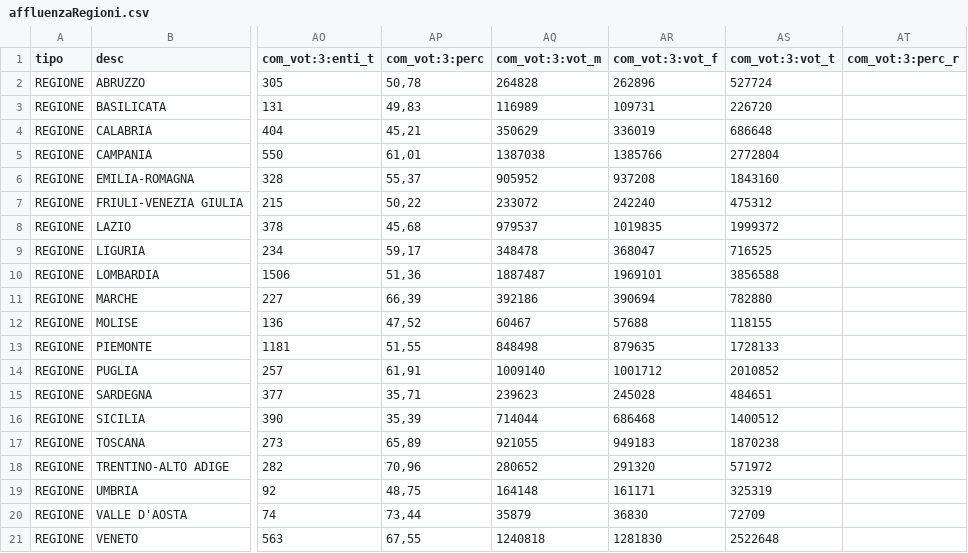
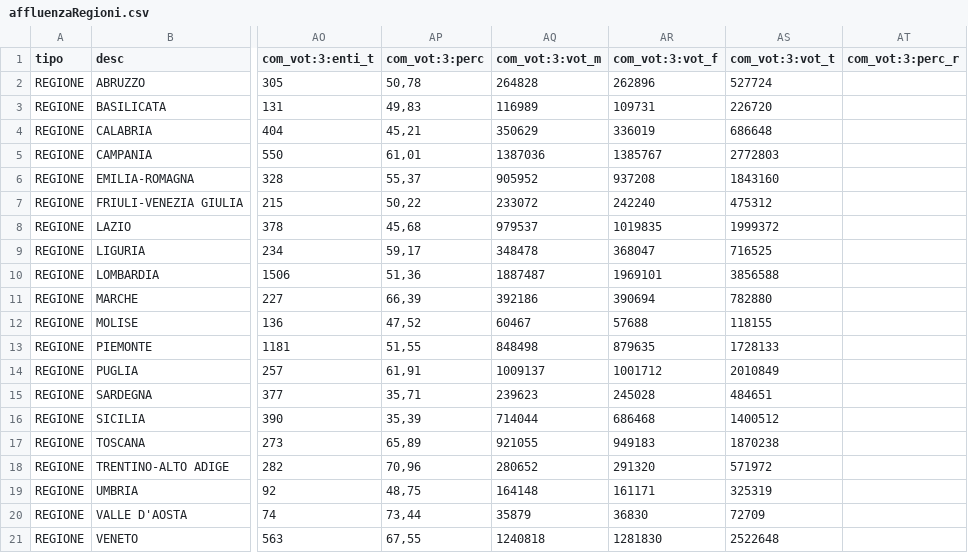
Before and after one commit to ondata/elezioni_2020, a CSV file: referendum/output/affluenzaRegioni.csv, drawn as a sheet; only a part is shown, gaps mark what is left out; the diff names each change by its address in the sheet, - before the commit and + after, or states it on an @@ line.

```diff
--- a/referendum/output/affluenzaRegioni.csv
+++ b/referendum/output/affluenzaRegioni.csv
-AQ5 (com_vot:3:vot_m): 1387038
+AQ5 (com_vot:3:vot_m): 1387036
-AR5 (com_vot:3:vot_f): 1385766
+AR5 (com_vot:3:vot_f): 1385767
-AS5 (com_vot:3:vot_t): 2772804
+AS5 (com_vot:3:vot_t): 2772803
-AQ14 (com_vot:3:vot_m): 1009140
+AQ14 (com_vot:3:vot_m): 1009137
-AS14 (com_vot:3:vot_t): 2010852
+AS14 (com_vot:3:vot_t): 2010849
```
Also changed, not shown: referendum/output/affluenzaItalia.csv, 4 other files.
